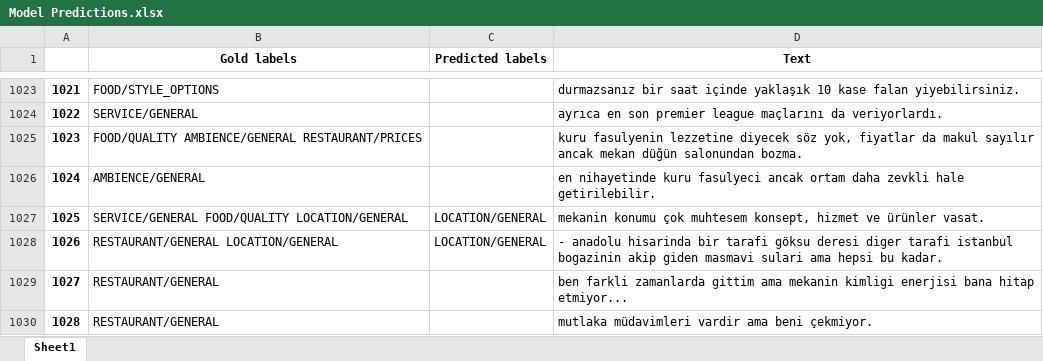
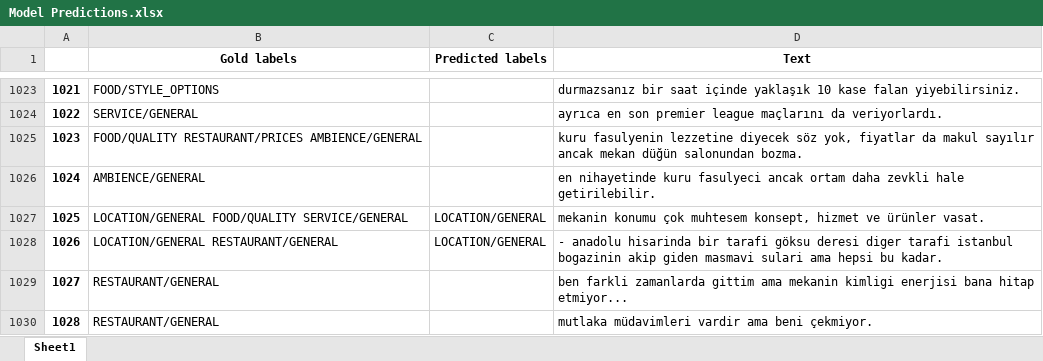
Before and after one commit to erayyildiz/PersonalizedPageRankForCategorization, an Excel workbook: Model Predictions.xlsx, sheet Sheet1, drawn as a sheet; only a part is shown, gaps mark what is left out; values as stored, in another font and other column widths than the file's, no borders; the diff covers the shown part only; the diff names each change by its address in the sheet, - before the commit and + after, or states it on an @@ line.

```diff
--- a/Model Predictions.xlsx (sheet Sheet1)
+++ b/Model Predictions.xlsx (sheet Sheet1)
-B1025 (Gold labels): FOOD/QUALITY AMBIENCE/GENERAL RESTAURANT/PRICES
+B1025 (Gold labels): FOOD/QUALITY RESTAURANT/PRICES AMBIENCE/GENERAL
-B1027 (Gold labels): SERVICE/GENERAL FOOD/QUALITY LOCATION/GENERAL
+B1027 (Gold labels): LOCATION/GENERAL FOOD/QUALITY SERVICE/GENERAL
-B1028 (Gold labels): RESTAURANT/GENERAL LOCATION/GENERAL
+B1028 (Gold labels): LOCATION/GENERAL RESTAURANT/GENERAL
```
Also changed, not shown: 131 edited cells elsewhere in this sheet, Results.xlsx, 26 other files.
